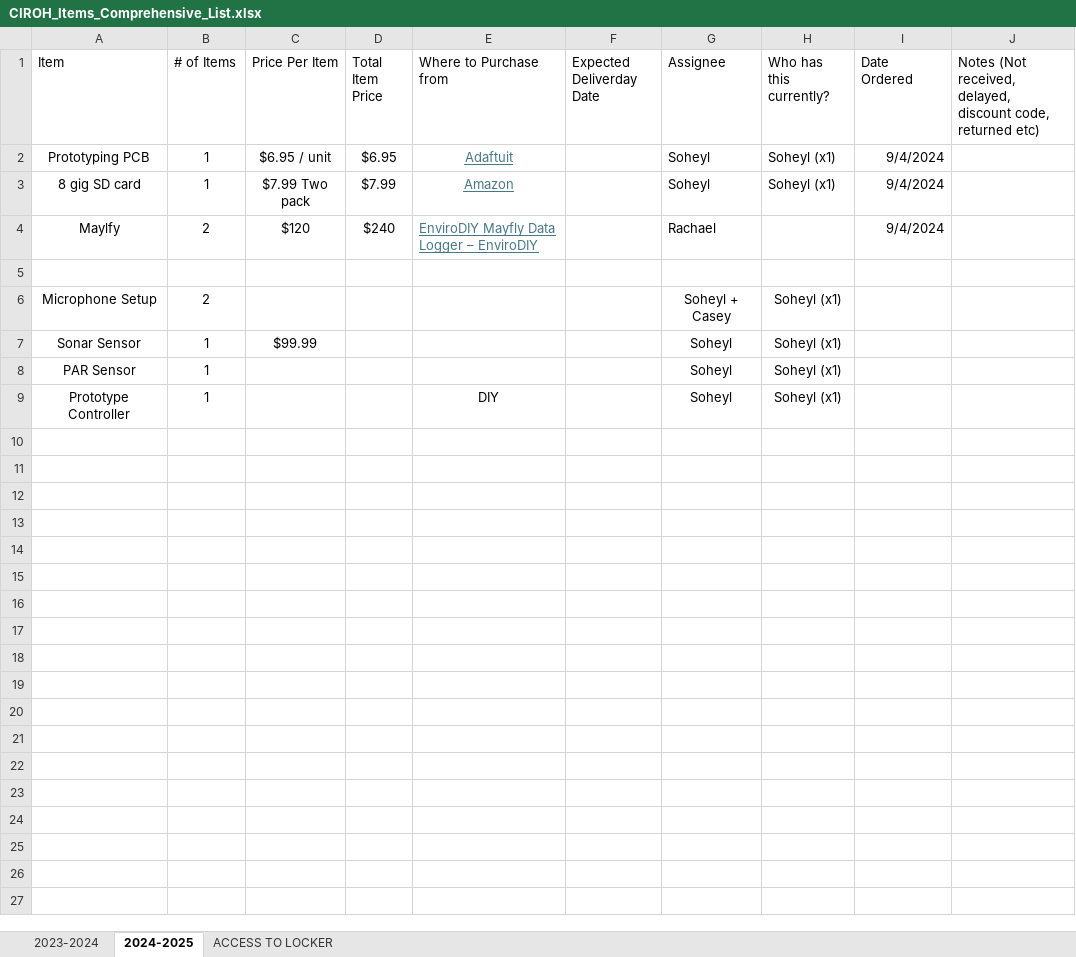
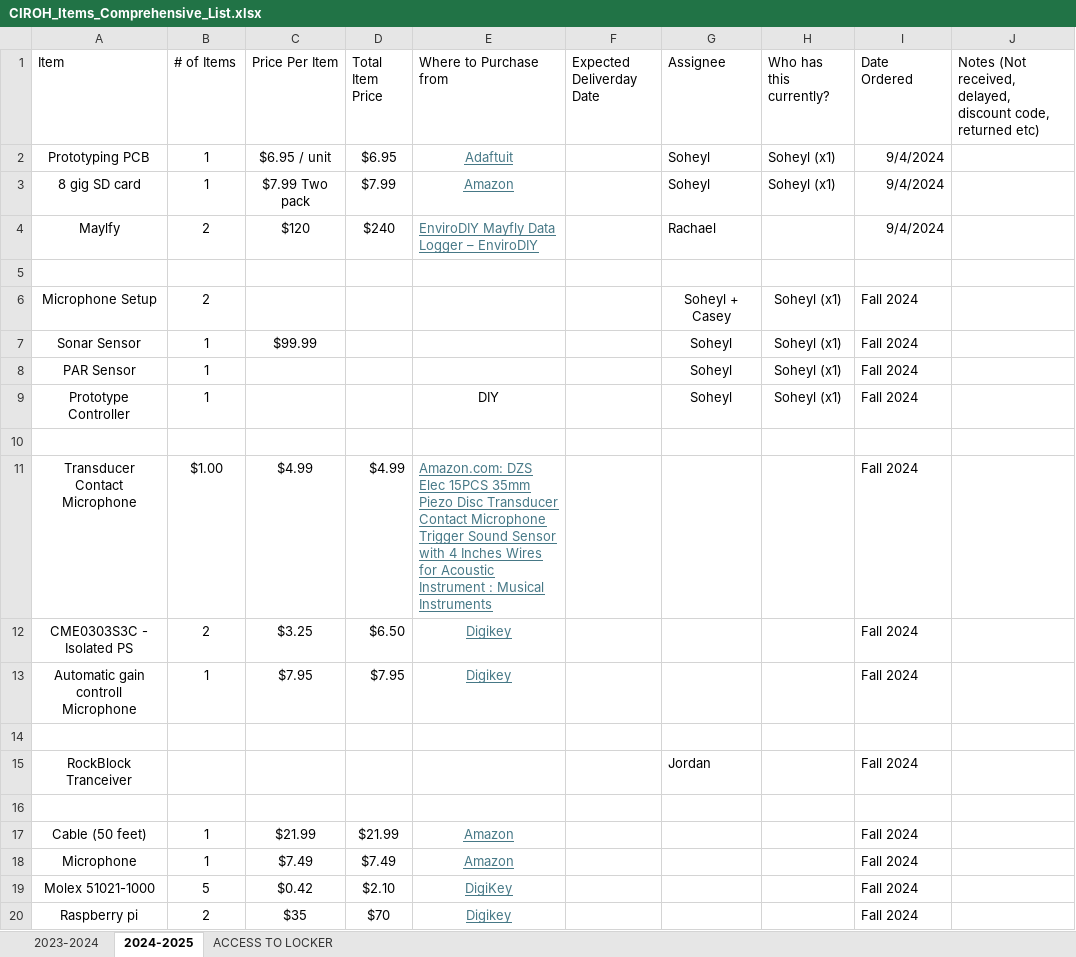
Before and after one commit to uvm-plaid/CIROH-NextGen-SMS-UVM, an Excel workbook: UVM-NRT-RoS/equipment-records/CIROH_Items_Comprehensive_List.xlsx, sheet 2024-2025, drawn as a sheet; values as stored, in another font and other column widths than the file's, no borders; the diff names each change by its address in the sheet, - before the commit and + after, or states it on an @@ line.

Commit message:
Updated CIROH_Items_Comprehensive_List. Should now contain all orders from fall 2024

```diff
--- a/UVM-NRT-RoS/equipment-records/CIROH_Items_Comprehensive_List.xlsx (sheet 2024-2025)
+++ b/UVM-NRT-RoS/equipment-records/CIROH_Items_Comprehensive_List.xlsx (sheet 2024-2025)
-I6:I9 (Date Ordered): (empty)
+I6:I9 (Date Ordered): Fall 2024
+row 10: (empty)
+row 11: Transducer Contact Microphone | $1.00 | $4.99 | $4.99 | Amazon.com: DZS Elec 15PCS 35mm Piezo Disc Transducer Contact Microphone Trigger Sound Sensor with 4 Inches Wires for Acoustic Instrument : Musical Instruments |  |  |  | Fall 2024
+row 12: CME0303S3C - Isolated PS | 2 | $3.25 | $6.50 | Digikey |  |  |  | Fall 2024
+row 13: Automatic gain controll Microphone | 1 | $7.95 | $7.95 | Digikey |  |  |  | Fall 2024
+row 14: (empty)
+row 15: RockBlock Tranceiver |  |  |  |  |  | Jordan |  | Fall 2024
+row 16: (empty)
+row 17: Cable (50 feet) | 1 | $21.99 | $21.99 | Amazon |  |  |  | Fall 2024
+row 18: Microphone | 1 | $7.49 | $7.49 | Amazon |  |  |  | Fall 2024
+row 19: Molex 51021-1000 | 5 | $0.42 | $2.10 | DigiKey |  |  |  | Fall 2024
+row 20: Raspberry pi | 2 | $35 | $70 | Digikey |  |  |  | Fall 2024
```
